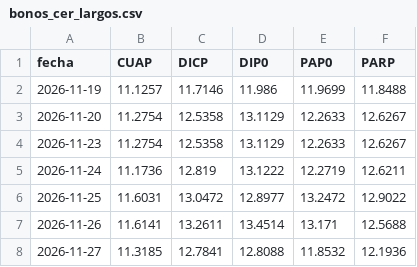
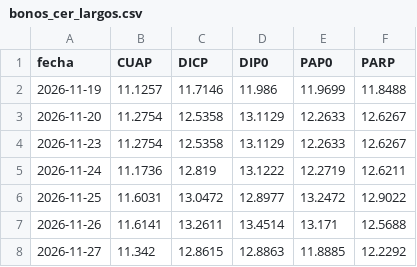
Before and after one commit to datamiazzo-2026/datos-publicos, a CSV file: respaldo/bonos_cer_largos.csv, drawn as a sheet.

```diff
--- a/respaldo/bonos_cer_largos.csv
+++ b/respaldo/bonos_cer_largos.csv
@@ -7,2 +7,2 @@ fecha,CUAP,DICP,DIP0,PAP0,PARP
 2026-11-26,11.6141,13.2611,13.4514,13.171,12.5688
-2026-11-27,11.3185,12.7841,12.8088,11.8532,12.1936
+2026-11-27,11.342,12.8615,12.8863,11.8885,12.2292
```
Also changed, not shown: respaldo/dolar.csv, respaldo/hacienda_diario.csv, 20 other files.
